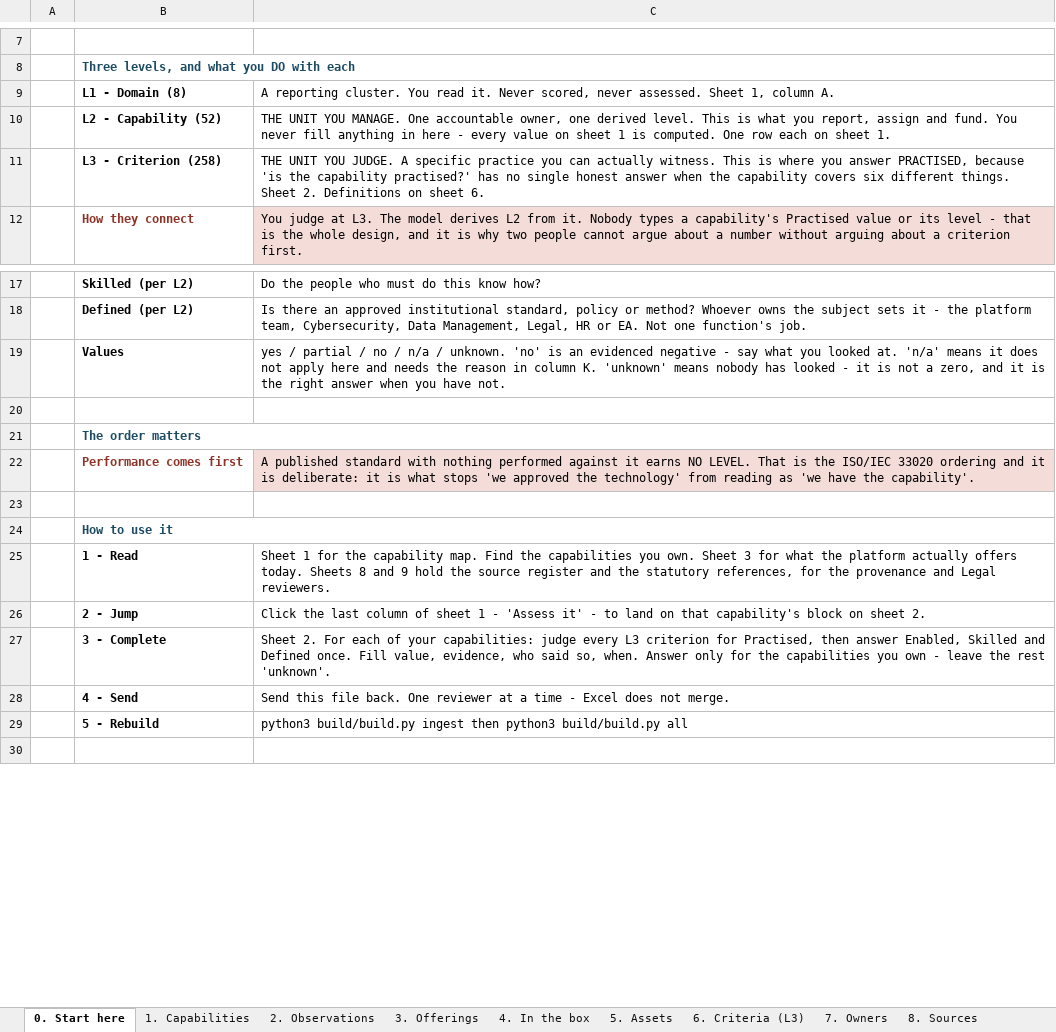
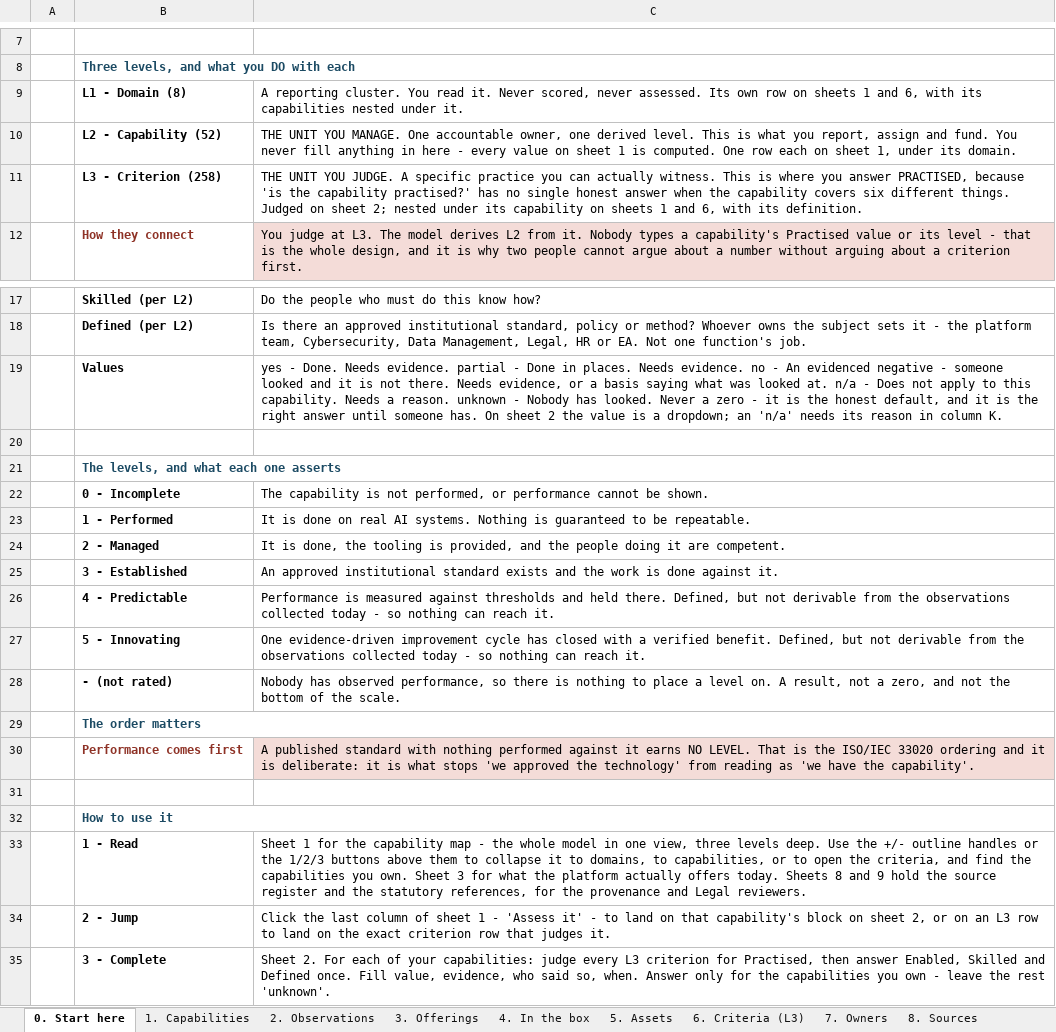
Before and after one commit to gopetracca/IDB-EA-AI-Capability-Gap-Roadmap, an Excel workbook: out/AI-Capability-Model.xlsx, sheet 0. Start here, drawn as a sheet; only a part is shown, gaps mark what is left out; the shorter side is filled out with more unchanged rows; values as stored, in another font and other column widths than the file's, no borders; addresses are those after the commit; the diff names each change by its address in the sheet, - before the commit and + after, or states it on an @@ line.

```diff
--- a/out/AI-Capability-Model.xlsx (sheet 0. Start here)
+++ b/out/AI-Capability-Model.xlsx (sheet 0. Start here)
-C9: …never assessed. Sheet 1, column A.
+C9: …never assessed. Its own row on sheets 1 and 6, with its capabilities nested under it.
-C10: …on sheet 1.
+C10: …on sheet 1, under its domain.
-C11: …different things. Sheet 2. Definitions on sheet 6.
+C11: …different things. Judged on sheet 2; nested under its capability on sheets 1 and 6, with its definition.
-C19: yes / partial / no / n/a / unknown. 'no' is an evidenced negative - say what you looked at. 'n/a' means it does not apply here and needs the reason in column K. 'unknown' means nobody has looked - it is not a zero, and it is the right answer when you have not.
+C19: yes - Done. Needs evidence. partial - Done in places. Needs evidence. no - An evidenced negative - someone looked and it is not there. Needs evidence, or a basis saying what was looked at. n/a - Does not apply to this capability. Needs a reason. unknown - Nobody has looked. Never a zero - it is the honest default, and it is the right answer until someone has. On sheet 2 the value is a dropdown; an 'n/a' needs its reason in column K.
+row 21:  | The levels, and what each one asserts
+row 22:  | 0 - Incomplete | The capability is not performed, or performance cannot be shown.
+row 23:  | 1 - Performed | It is done on real AI systems. Nothing is guaranteed to be repeatable.
+row 24:  | 2 - Managed | It is done, the tooling is provided, and the people doing it are competent.
+row 25:  | 3 - Established | An approved institutional standard exists and the work is done against it.
+row 26:  | 4 - Predictable | Performance is measured against thresholds and held there. Defined, but not derivable from the observations collected today - so nothing can reach it.
+row 27:  | 5 - Innovating | One evidence-driven improvement cycle has closed with a verified benefit. Defined, but not derivable from the observations collected today - so nothing can reach it.
+row 28:  | - (not rated) | Nobody has observed performance, so there is nothing to place a level on. A result, not a zero, and not the bottom of the scale.
-C33: …the capability map. Find the capabilities…
+C33: …the capability map - the whole model in one view, three levels deep. Use the +/- outline handles or the 1/2/3 buttons above them to collapse it to domains, to capabilities, or to open the criteria, and find the capabilities…
-C34: …on sheet 2.
+C34: …on sheet 2, or on an L3 row to land on the exact criterion row that judges it.
```
Also changed, not shown: sheet 2. Observations, sheet 1. Capabilities, sheet 6. Criteria (L3), hidden cells, charts or pictures, 34 other files.
